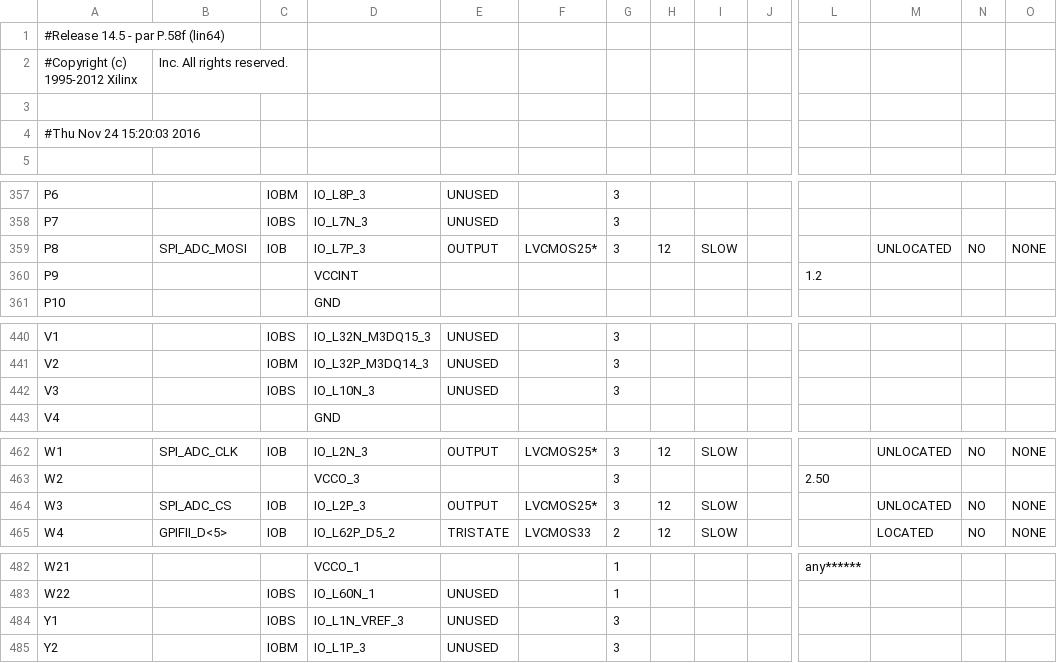
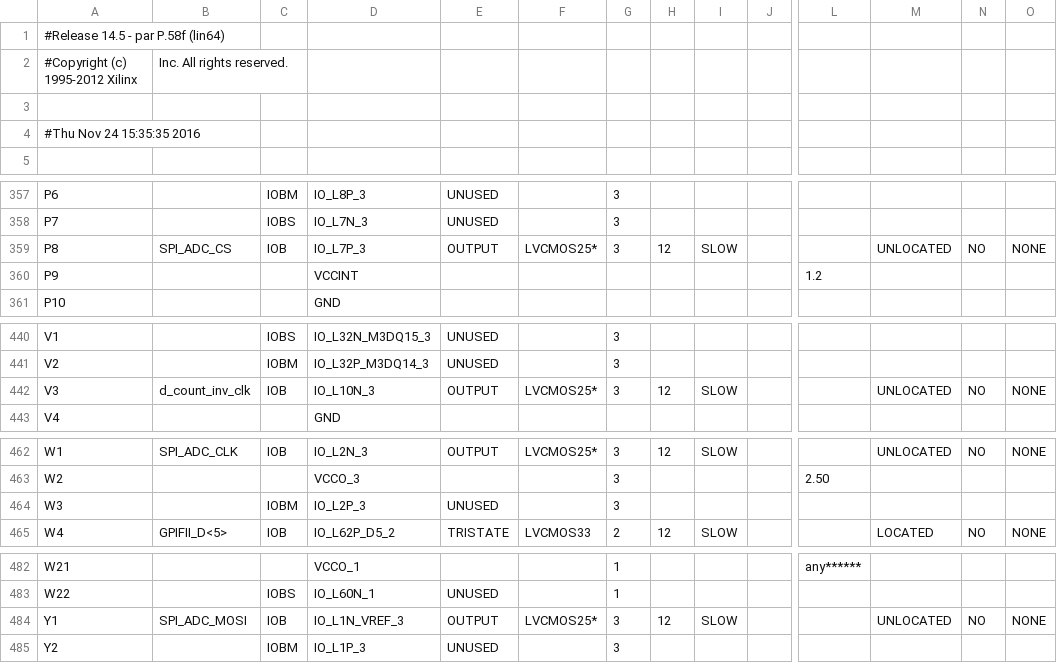
Before and after one commit to deyan-levski/jcfpga, a CSV file: LX150/ADC_CTRL_pad.csv, drawn as a sheet; only a part is shown, gaps mark what is left out; the diff covers the shown part only; the diff names each change by its address in the sheet, - before the commit and + after, or states it on an @@ line.

```diff
--- a/LX150/ADC_CTRL_pad.csv
+++ b/LX150/ADC_CTRL_pad.csv
-A4: #Thu Nov 24 15:20:03 2016
+A4: #Thu Nov 24 15:35:35 2016
-B359: SPI_ADC_MOSI
+B359: SPI_ADC_CS
-B442: (empty)
+B442: d_count_inv_clk
-C442: IOBS
+C442: IOB
-E442: UNUSED
+E442: OUTPUT
-F442: (empty)
+F442: LVCMOS25*
-H442: (empty)
+H442: 12
-I442: (empty)
+I442: SLOW
-M442: (empty)
+M442: UNLOCATED
-N442: (empty)
+N442: NO
-O442: (empty)
+O442: NONE
-B464: SPI_ADC_CS
+B464: (empty)
-C464: IOB
+C464: IOBM
-E464: OUTPUT
+E464: UNUSED
-F464: LVCMOS25*
+F464: (empty)
-H464: 12
+H464: (empty)
-I464: SLOW
+I464: (empty)
-M464: UNLOCATED
+M464: (empty)
-N464: NO
+N464: (empty)
-O464: NONE
+O464: (empty)
-B484: (empty)
+B484: SPI_ADC_MOSI
-C484: IOBS
+C484: IOB
-E484: UNUSED
+E484: OUTPUT
-F484: (empty)
+F484: LVCMOS25*
-H484: (empty)
+H484: 12
-I484: (empty)
+I484: SLOW
-M484: (empty)
+M484: UNLOCATED
-N484: (empty)
+N484: NO
-O484: (empty)
+O484: NONE
```
Also changed, not shown: 32 edited cells elsewhere in this file, 52 other files.
